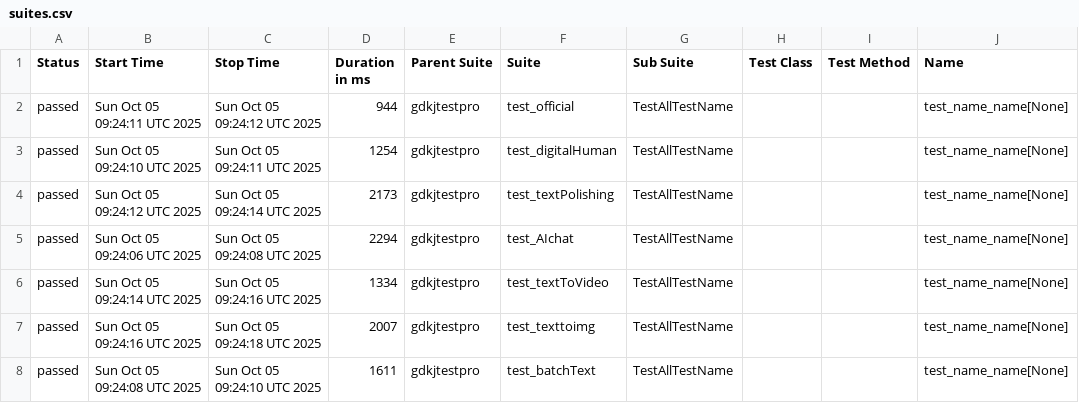
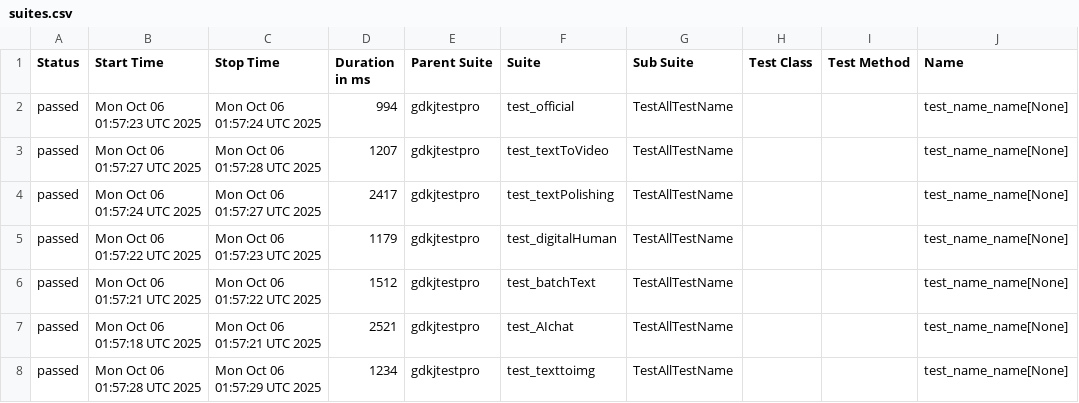
Before and after one commit to cmd-is-xka/gdkj, a CSV file: data/suites.csv, drawn as a sheet; only a part is shown; the diff names each change by its address in the sheet, - before the commit and + after, or states it on an @@ line.

```diff
--- a/data/suites.csv
+++ b/data/suites.csv
-B2 (Start Time): Sun Oct 05 09:24:11 UTC 2025
+B2 (Start Time): Mon Oct 06 01:57:23 UTC 2025
-C2 (Stop Time): Sun Oct 05 09:24:12 UTC 2025
+C2 (Stop Time): Mon Oct 06 01:57:24 UTC 2025
-D2 (Duration in ms): 944
+D2 (Duration in ms): 994
-B3 (Start Time): Sun Oct 05 09:24:10 UTC 2025
+B3 (Start Time): Mon Oct 06 01:57:27 UTC 2025
-C3 (Stop Time): Sun Oct 05 09:24:11 UTC 2025
+C3 (Stop Time): Mon Oct 06 01:57:28 UTC 2025
-D3 (Duration in ms): 1254
+D3 (Duration in ms): 1207
-F3 (Suite): test_digitalHuman
+F3 (Suite): test_textToVideo
-B4 (Start Time): Sun Oct 05 09:24:12 UTC 2025
+B4 (Start Time): Mon Oct 06 01:57:24 UTC 2025
-C4 (Stop Time): Sun Oct 05 09:24:14 UTC 2025
+C4 (Stop Time): Mon Oct 06 01:57:27 UTC 2025
-D4 (Duration in ms): 2173
+D4 (Duration in ms): 2417
-B5 (Start Time): Sun Oct 05 09:24:06 UTC 2025
+B5 (Start Time): Mon Oct 06 01:57:22 UTC 2025
-C5 (Stop Time): Sun Oct 05 09:24:08 UTC 2025
+C5 (Stop Time): Mon Oct 06 01:57:23 UTC 2025
-D5 (Duration in ms): 2294
+D5 (Duration in ms): 1179
-F5 (Suite): test_AIchat
+F5 (Suite): test_digitalHuman
-B6 (Start Time): Sun Oct 05 09:24:14 UTC 2025
+B6 (Start Time): Mon Oct 06 01:57:21 UTC 2025
-C6 (Stop Time): Sun Oct 05 09:24:16 UTC 2025
+C6 (Stop Time): Mon Oct 06 01:57:22 UTC 2025
-D6 (Duration in ms): 1334
+D6 (Duration in ms): 1512
-F6 (Suite): test_textToVideo
+F6 (Suite): test_batchText
-B7 (Start Time): Sun Oct 05 09:24:16 UTC 2025
+B7 (Start Time): Mon Oct 06 01:57:18 UTC 2025
-C7 (Stop Time): Sun Oct 05 09:24:18 UTC 2025
+C7 (Stop Time): Mon Oct 06 01:57:21 UTC 2025
-D7 (Duration in ms): 2007
+D7 (Duration in ms): 2521
-F7 (Suite): test_texttoimg
+F7 (Suite): test_AIchat
-B8 (Start Time): Sun Oct 05 09:24:08 UTC 2025
+B8 (Start Time): Mon Oct 06 01:57:28 UTC 2025
-C8 (Stop Time): Sun Oct 05 09:24:10 UTC 2025
+C8 (Stop Time): Mon Oct 06 01:57:29 UTC 2025
-D8 (Duration in ms): 1611
+D8 (Duration in ms): 1234
-F8 (Suite): test_batchText
+F8 (Suite): test_texttoimg
```
Also changed, not shown: 28 other files.
